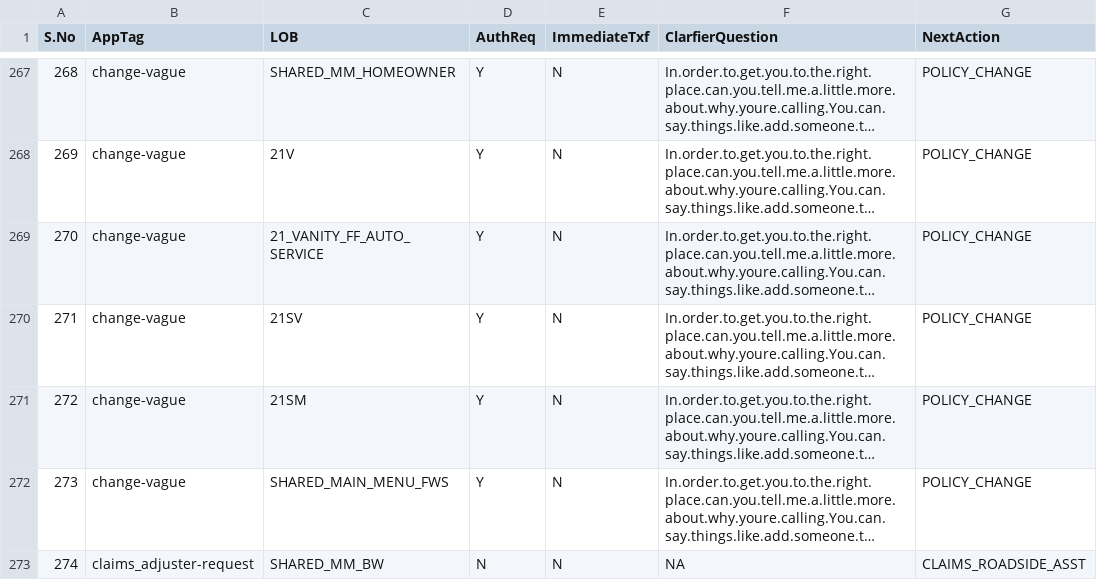
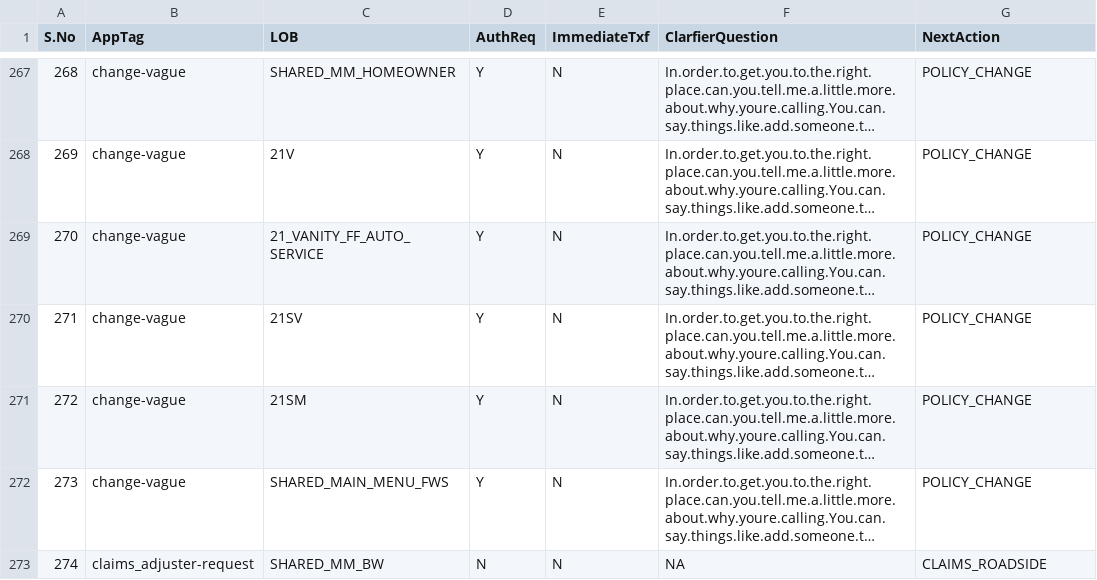
Before and after one commit to Logezz-07/GCP-Functions, a CSV file: NLU-Configs/R4B-NLU-Config.csv, drawn as a sheet; only a part is shown, gaps mark what is left out; long unchanged cells end in …; the diff names each change by its address in the sheet, - before the commit and + after, or states it on an @@ line.

```diff
--- a/NLU-Configs/R4B-NLU-Config.csv
+++ b/NLU-Configs/R4B-NLU-Config.csv
-G273 (NextAction): CLAIMS_ROADSIDE_ASST
+G273 (NextAction): CLAIMS_ROADSIDE
```
Also changed, not shown: 4 other files.
